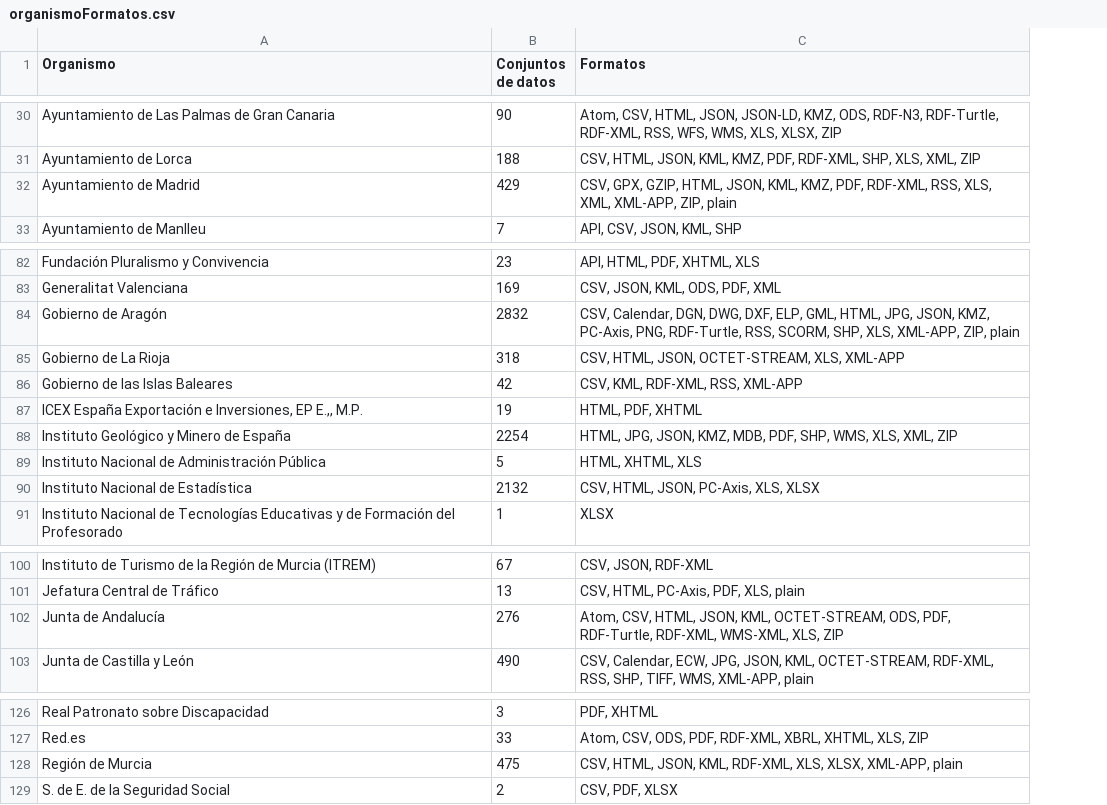
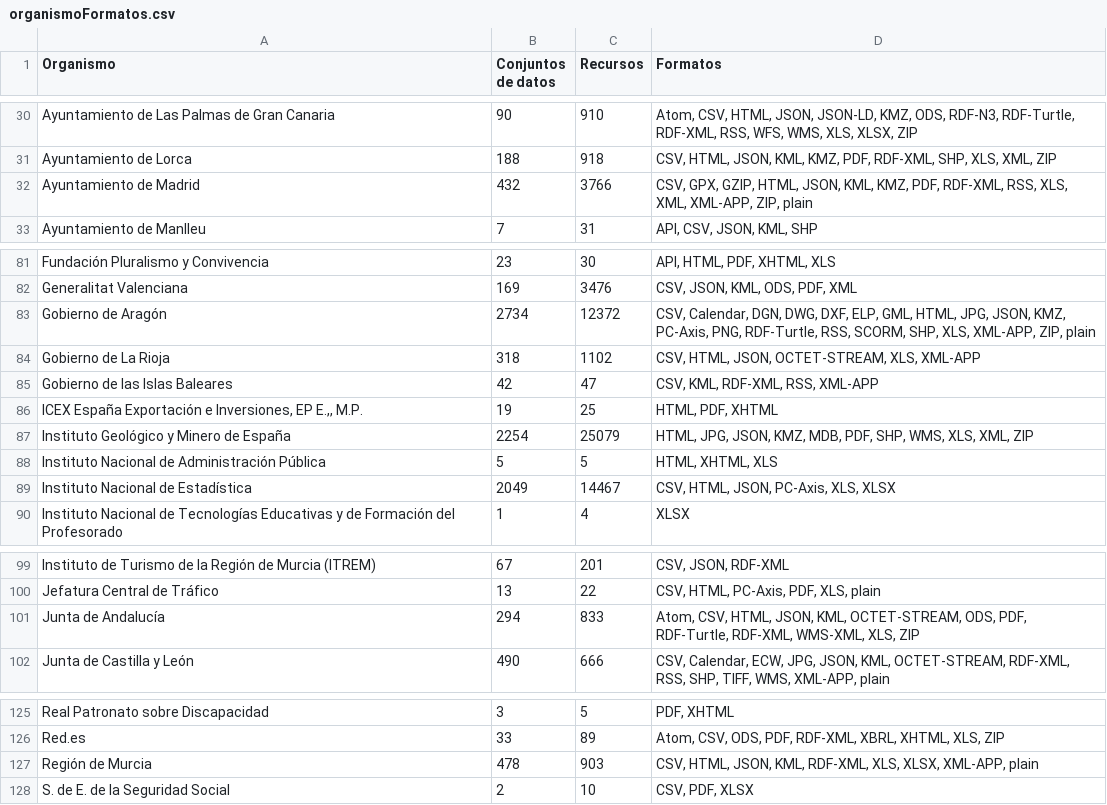
Before and after one commit to tecnificados/evaluador, a CSV file: informes/organismoFormatos.csv, drawn as a sheet; only a part is shown, gaps mark what is left out; addresses are those after the commit; the diff covers the shown part only; the diff names each change by its address in the sheet, - before the commit and + after, or states it on an @@ line.

Commit message:
Actualización de datos. Añadimos número de recurso por organismo publicador.

```diff
--- a/informes/organismoFormatos.csv
+++ b/informes/organismoFormatos.csv
+column C (Recursos), rows 30-33: 910 | 918 | 3766 | 31; rows 81-90: 30 | 3476 | 12372 | 1102 | 47 | 25 | 25079 | 5 | 14467 | 4; rows 99-102: 201 | 22 | 833 | 666; rows 125-128: 5 | 89 | 903 | 10
-B32 (Conjuntos de datos): 429
+B32 (Conjuntos de datos): 432
-B83 (Conjuntos de datos): 2832
+B83 (Conjuntos de datos): 2734
-B89 (Conjuntos de datos): 2132
+B89 (Conjuntos de datos): 2049
-B101 (Conjuntos de datos): 276
+B101 (Conjuntos de datos): 294
-B127 (Conjuntos de datos): 475
+B127 (Conjuntos de datos): 478
```
Also changed, not shown: 1 removed row and 7 edited cells elsewhere in this file, 4 other files.
